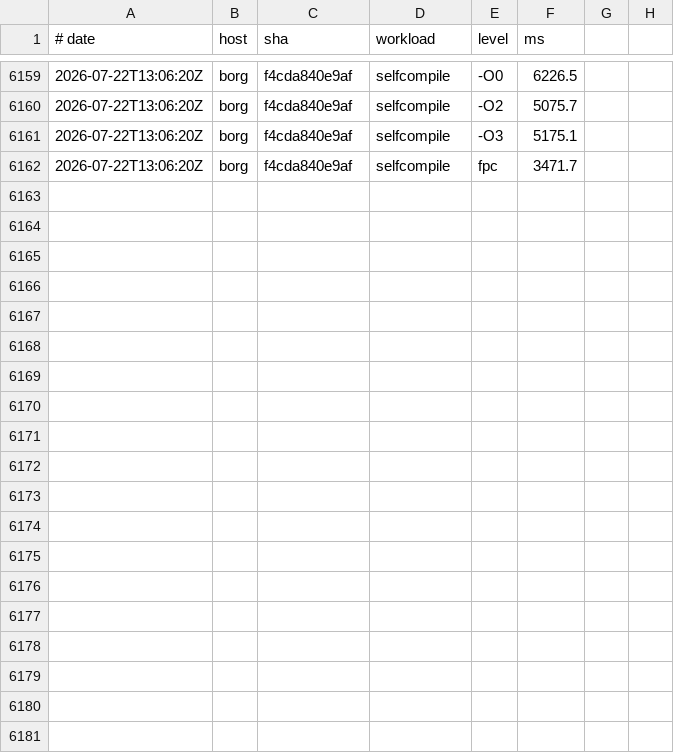
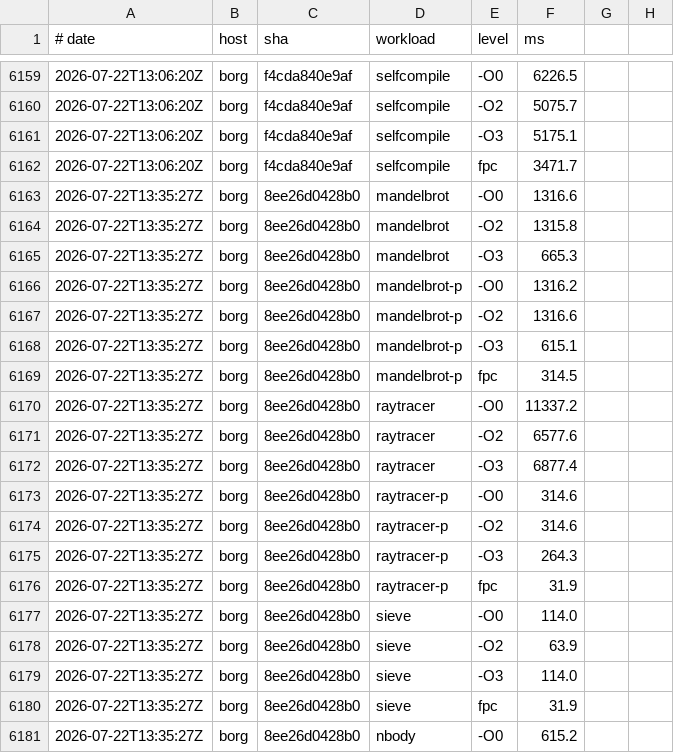
Before and after one commit to yoctobyte/pxx, a TSV file: devdocs/progress/tstate/bench.tsv, drawn as a sheet; only a part is shown, gaps mark what is left out; the diff covers the shown part only.

Commit message:
tstate(borg): bench 8ee26d0428b0 ok (30 bench rows, 550 conf)

```diff
--- a/devdocs/progress/tstate/bench.tsv
+++ b/devdocs/progress/tstate/bench.tsv
@@ -6162 +6162,20 @@
 2026-07-22T13:06:20Z	borg	f4cda840e9af	selfcompile	fpc	3471.7
+2026-07-22T13:35:27Z	borg	8ee26d0428b0	mandelbrot	-O0	1316.6
+2026-07-22T13:35:27Z	borg	8ee26d0428b0	mandelbrot	-O2	1315.8
+2026-07-22T13:35:27Z	borg	8ee26d0428b0	mandelbrot	-O3	665.3
+2026-07-22T13:35:27Z	borg	8ee26d0428b0	mandelbrot-p	-O0	1316.2
+2026-07-22T13:35:27Z	borg	8ee26d0428b0	mandelbrot-p	-O2	1316.6
+2026-07-22T13:35:27Z	borg	8ee26d0428b0	mandelbrot-p	-O3	615.1
+2026-07-22T13:35:27Z	borg	8ee26d0428b0	mandelbrot-p	fpc	314.5
+2026-07-22T13:35:27Z	borg	8ee26d0428b0	raytracer	-O0	11337.2
+2026-07-22T13:35:27Z	borg	8ee26d0428b0	raytracer	-O2	6577.6
+2026-07-22T13:35:27Z	borg	8ee26d0428b0	raytracer	-O3	6877.4
+2026-07-22T13:35:27Z	borg	8ee26d0428b0	raytracer-p	-O0	314.6
+2026-07-22T13:35:27Z	borg	8ee26d0428b0	raytracer-p	-O2	314.6
+2026-07-22T13:35:27Z	borg	8ee26d0428b0	raytracer-p	-O3	264.3
+2026-07-22T13:35:27Z	borg	8ee26d0428b0	raytracer-p	fpc	31.9
+2026-07-22T13:35:27Z	borg	8ee26d0428b0	sieve	-O0	114.0
+2026-07-22T13:35:27Z	borg	8ee26d0428b0	sieve	-O2	63.9
+2026-07-22T13:35:27Z	borg	8ee26d0428b0	sieve	-O3	114.0
+2026-07-22T13:35:27Z	borg	8ee26d0428b0	sieve	fpc	31.9
+2026-07-22T13:35:27Z	borg	8ee26d0428b0	nbody	-O0	615.2
```
Also changed, not shown: 11 added rows elsewhere in this file, 1 other file.
